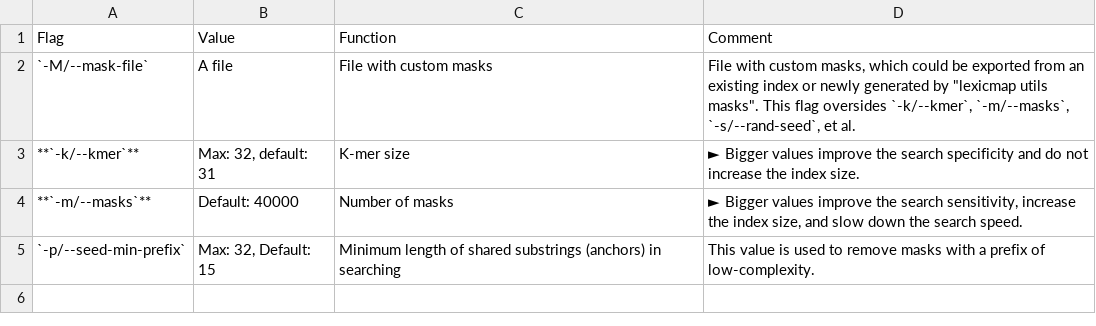
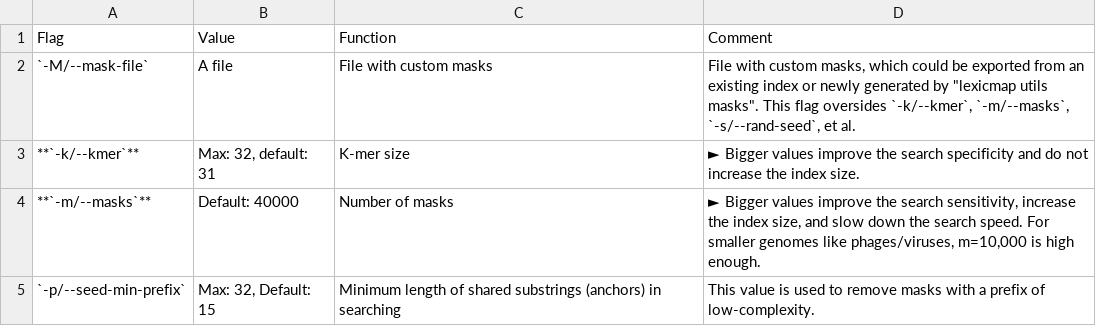
Before and after one commit to shenwei356/LexicMap, a TSV file: docs/content/tutorials/index/parameters-masks.tsv, drawn as a sheet.

```diff
--- a/docs/content/tutorials/index/parameters-masks.tsv
+++ b/docs/content/tutorials/index/parameters-masks.tsv
@@ -3,3 +3,3 @@ Flag	Value	Function	Comment
 **`-k/--kmer`**	Max: 32, default: 31	K-mer size	► Bigger values improve the search specificity and do not increase the index size.
-**`-m/--masks`**	Default: 40000	Number of masks	► Bigger values improve the search sensitivity, increase the index size, and slow down the search speed.
+**`-m/--masks`**	Default: 40000	Number of masks	► Bigger values improve the search sensitivity, increase the index size, and slow down the search speed. For smaller genomes like phages/viruses, m=10,000 is high enough.
 `-p/--seed-min-prefix`	Max: 32, Default: 15	Minimum length of shared substrings (anchors) in searching	This value is used to remove masks with a prefix of low-complexity.
```
Also changed, not shown: 2 other files.
